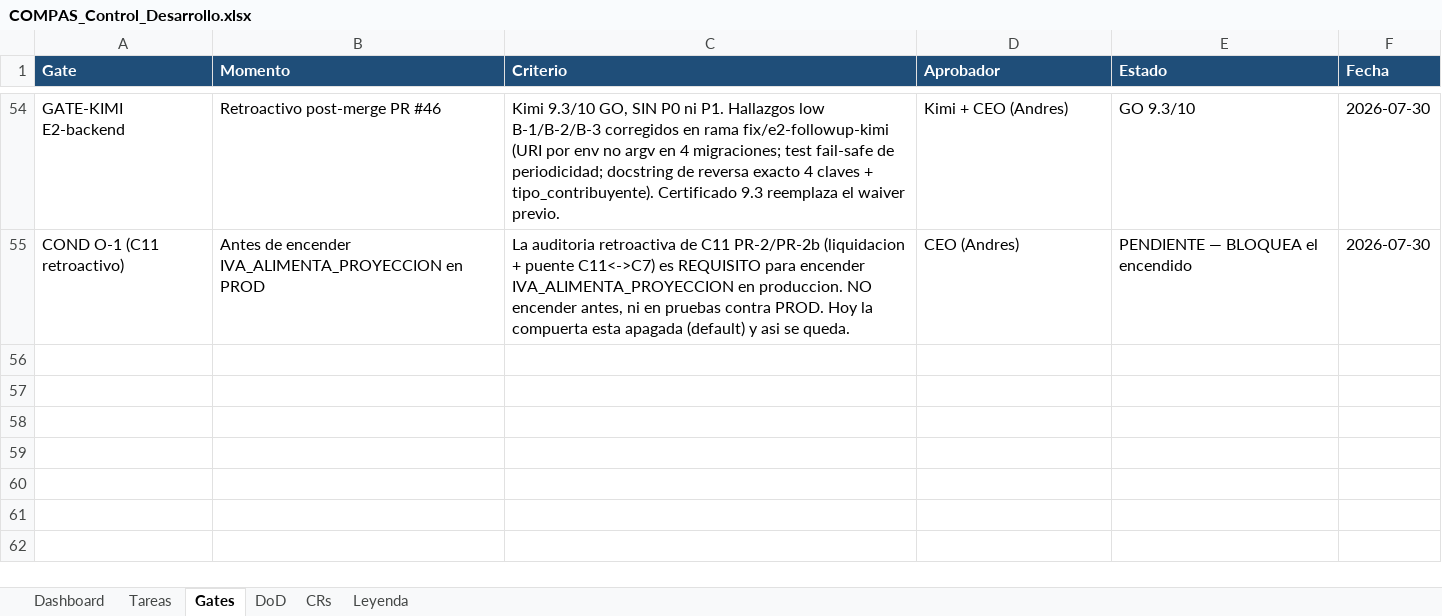
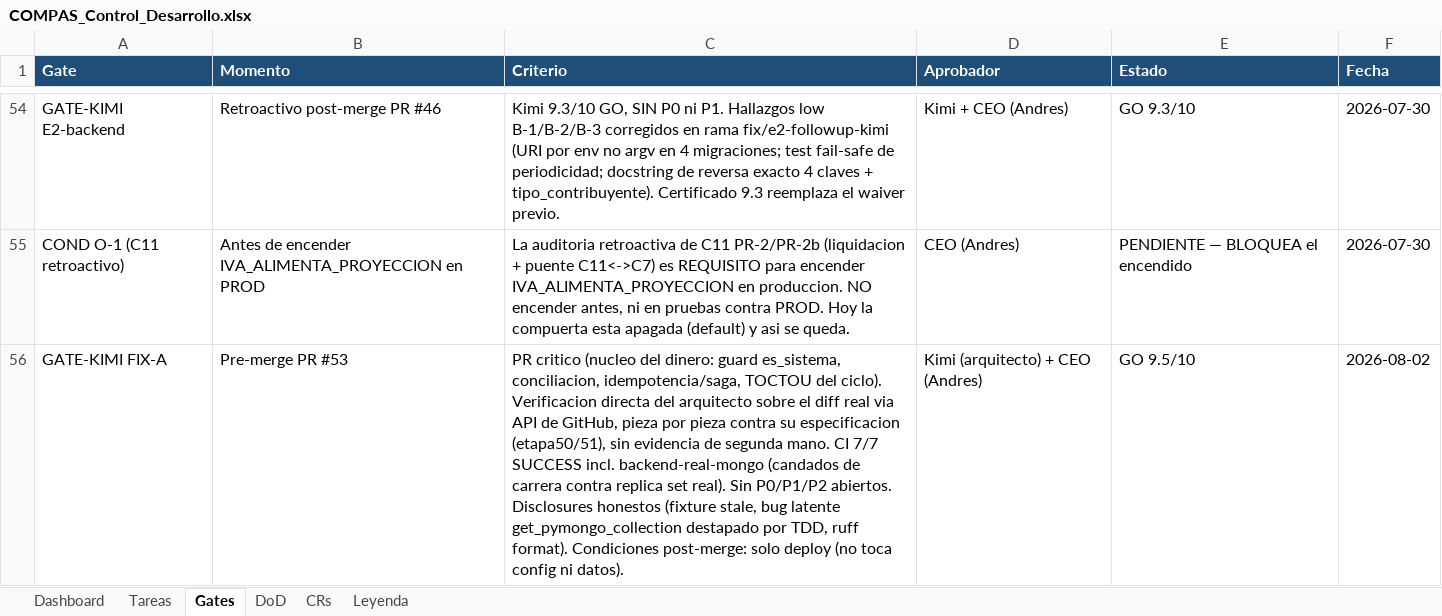
Before and after one commit to RoddosColombia/compas, an Excel workbook: docs/COMPAS_Control_Desarrollo.xlsx, sheet Gates, drawn as a sheet; only a part is shown, gaps mark what is left out; values as stored, in another font and other column widths than the file's, no borders; the diff names each change by its address in the sheet, - before the commit and + after, or states it on an @@ line.

```diff
--- a/docs/COMPAS_Control_Desarrollo.xlsx (sheet Gates)
+++ b/docs/COMPAS_Control_Desarrollo.xlsx (sheet Gates)
+row 56: GATE-KIMI FIX-A | Pre-merge PR #53 | PR critico (nucleo del dinero: guard es_sistema, conciliacion, idempotencia/saga, TOCTOU del ciclo). Verificacion directa del arquitecto sobre el diff real via API de GitHub, pieza por pieza contra su especificacion (etapa50/51), sin evidencia de segunda mano. CI 7/7 SUCCESS incl. backend-real-mongo (candados de carrera contra replica set real). Sin P0/P1/P2 abiertos. Disclosures honestos (fixture stale, bug latente get_pymongo_collection destapado por TDD, ruff format). Condiciones post-merge: solo deploy (no toca config ni datos). | Kimi (arquitecto) + CEO (Andres) | GO 9.5/10 | 2026-08-02
```
Also changed, not shown: sheet Tareas.
